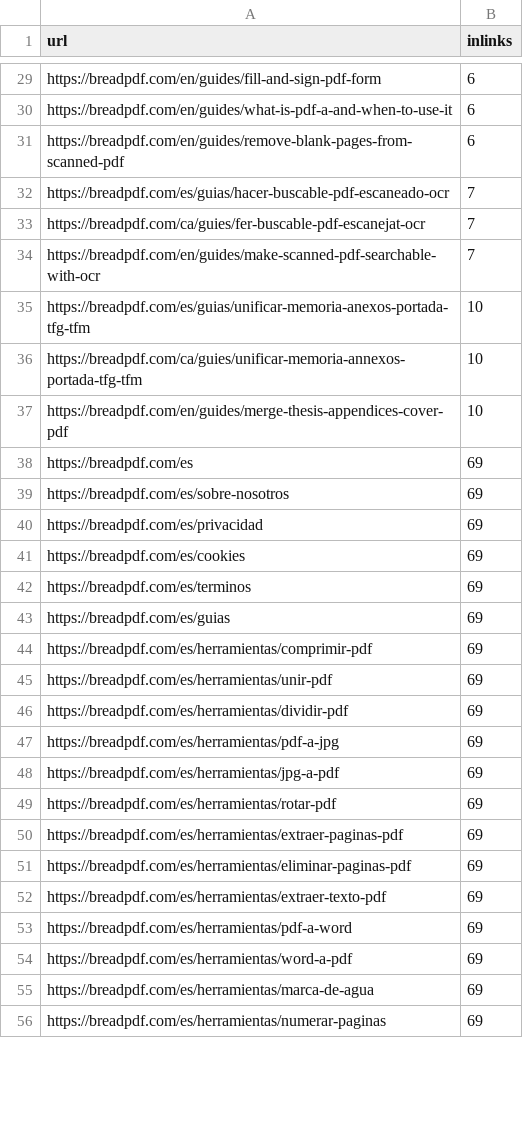
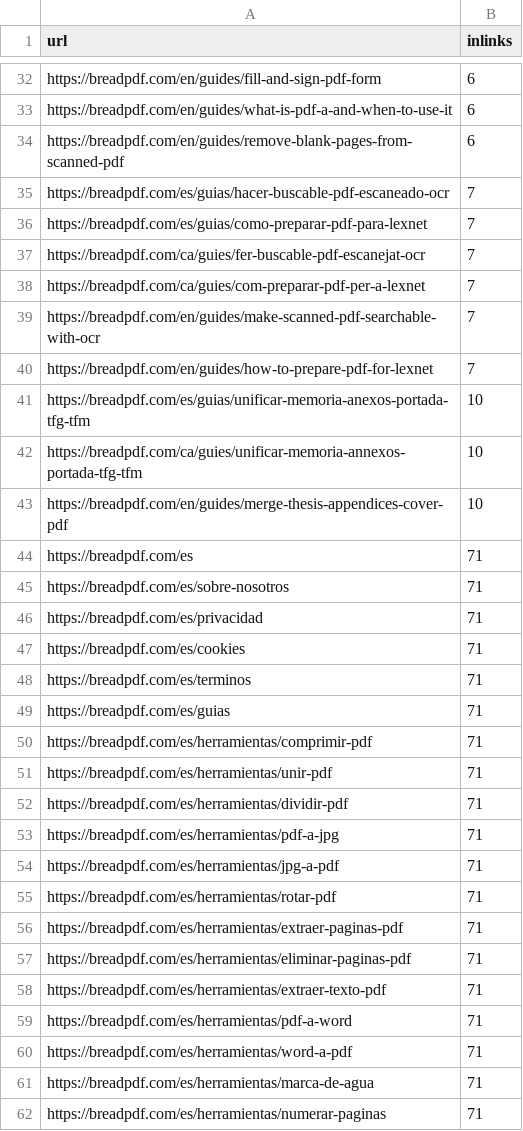
Before and after one commit to erickmonlau-lab/pixel-perfect-prototype, a CSV file: docs/SEO_INTERNAL_LINKS.csv, drawn as a sheet; only a part is shown, gaps mark what is left out; the diff covers the shown part only.

```diff
--- a/docs/SEO_INTERNAL_LINKS.csv
+++ b/docs/SEO_INTERNAL_LINKS.csv
@@ -32,4 +35,7 @@ url,inlinks
 "https://breadpdf.com/es/guias/hacer-buscable-pdf-escaneado-ocr",7
+"https://breadpdf.com/es/guias/como-preparar-pdf-para-lexnet",7
 "https://breadpdf.com/ca/guies/fer-buscable-pdf-escanejat-ocr",7
+"https://breadpdf.com/ca/guies/com-preparar-pdf-per-a-lexnet",7
 "https://breadpdf.com/en/guides/make-scanned-pdf-searchable-with-ocr",7
+"https://breadpdf.com/en/guides/how-to-prepare-pdf-for-lexnet",7
 "https://breadpdf.com/es/guias/unificar-memoria-anexos-portada-tfg-tfm",10
@@ -37,20 +43,20 @@ url,inlinks
 "https://breadpdf.com/en/guides/merge-thesis-appendices-cover-pdf",10
-"https://breadpdf.com/es",69
-"https://breadpdf.com/es/sobre-nosotros",69
-"https://breadpdf.com/es/privacidad",69
-"https://breadpdf.com/es/cookies",69
-"https://breadpdf.com/es/terminos",69
-"https://breadpdf.com/es/guias",69
-"https://breadpdf.com/es/herramientas/comprimir-pdf",69
-"https://breadpdf.com/es/herramientas/unir-pdf",69
-"https://breadpdf.com/es/herramientas/dividir-pdf",69
-"https://breadpdf.com/es/herramientas/pdf-a-jpg",69
-"https://breadpdf.com/es/herramientas/jpg-a-pdf",69
-"https://breadpdf.com/es/herramientas/rotar-pdf",69
-"https://breadpdf.com/es/herramientas/extraer-paginas-pdf",69
-"https://breadpdf.com/es/herramientas/eliminar-paginas-pdf",69
-"https://breadpdf.com/es/herramientas/extraer-texto-pdf",69
-"https://breadpdf.com/es/herramientas/pdf-a-word",69
-"https://breadpdf.com/es/herramientas/word-a-pdf",69
-"https://breadpdf.com/es/herramientas/marca-de-agua",69
-"https://breadpdf.com/es/herramientas/numerar-paginas",69
+"https://breadpdf.com/es",71
+"https://breadpdf.com/es/sobre-nosotros",71
+"https://breadpdf.com/es/privacidad",71
+"https://breadpdf.com/es/cookies",71
+"https://breadpdf.com/es/terminos",71
+"https://breadpdf.com/es/guias",71
+"https://breadpdf.com/es/herramientas/comprimir-pdf",71
+"https://breadpdf.com/es/herramientas/unir-pdf",71
+"https://breadpdf.com/es/herramientas/dividir-pdf",71
+"https://breadpdf.com/es/herramientas/pdf-a-jpg",71
+"https://breadpdf.com/es/herramientas/jpg-a-pdf",71
+"https://breadpdf.com/es/herramientas/rotar-pdf",71
+"https://breadpdf.com/es/herramientas/extraer-paginas-pdf",71
+"https://breadpdf.com/es/herramientas/eliminar-paginas-pdf",71
+"https://breadpdf.com/es/herramientas/extraer-texto-pdf",71
+"https://breadpdf.com/es/herramientas/pdf-a-word",71
+"https://breadpdf.com/es/herramientas/word-a-pdf",71
+"https://breadpdf.com/es/herramientas/marca-de-agua",71
+"https://breadpdf.com/es/herramientas/numerar-paginas",71
```
Also changed, not shown: 3 added rows and 149 edited cells elsewhere in this file, docs/SEO_CRAWL_SUMMARY.csv.
